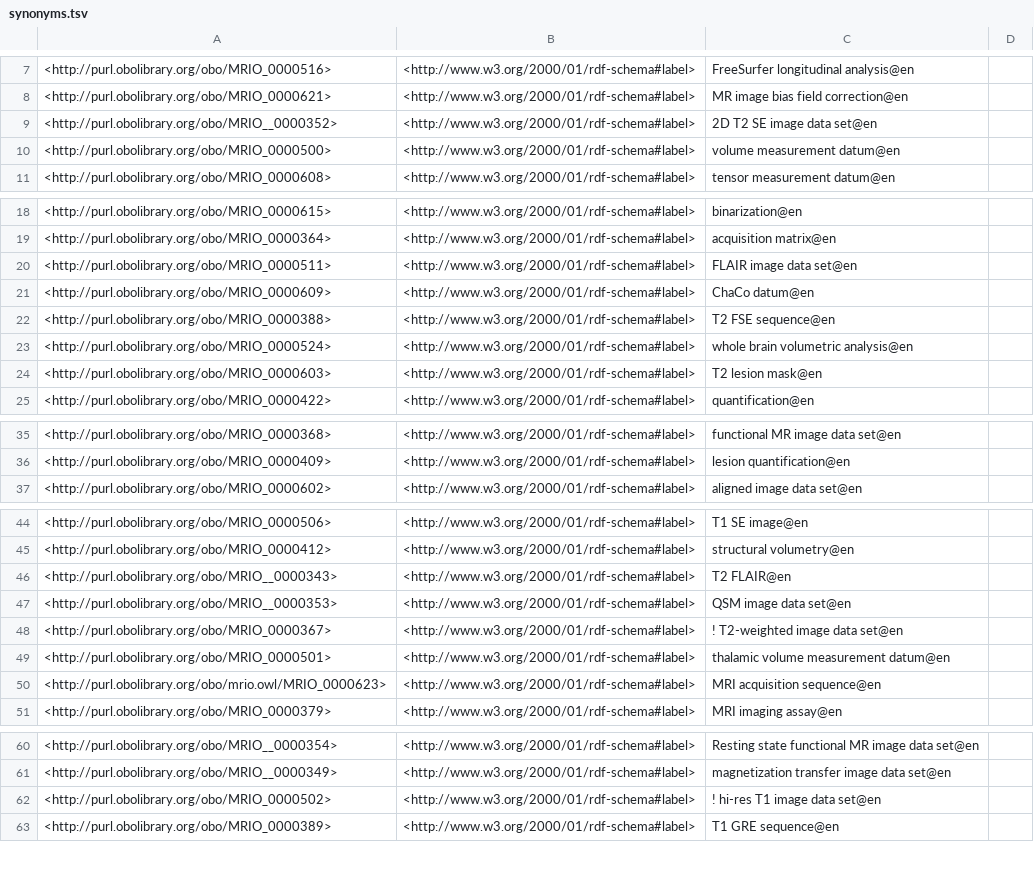
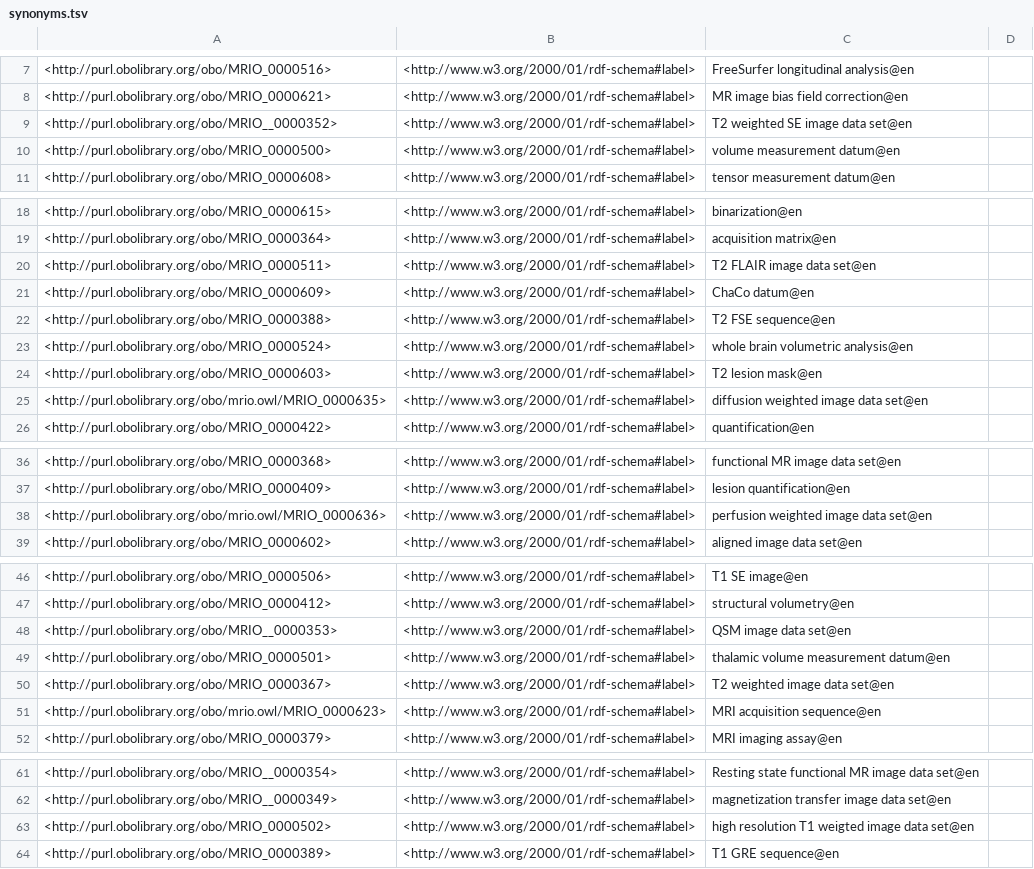
Before and after one commit to Buffalo-Ontology-Group/MRI_Ontology, a TSV file: src/ontology/reports/synonyms.tsv, drawn as a sheet; only a part is shown, gaps mark what is left out; the diff covers the shown part only.

```diff
--- a/src/ontology/reports/synonyms.tsv
+++ b/src/ontology/reports/synonyms.tsv
@@ -8,3 +8,3 @@
 <http://purl.obolibrary.org/obo/MRIO_0000621>	<http://www.w3.org/2000/01/rdf-schema#label>	"MR image bias field correction"@en	
-<http://purl.obolibrary.org/obo/MRIO__0000352>	<http://www.w3.org/2000/01/rdf-schema#label>	"2D T2 SE image data set"@en	
+<http://purl.obolibrary.org/obo/MRIO__0000352>	<http://www.w3.org/2000/01/rdf-schema#label>	"T2 weighted SE image data set"@en	
 <http://purl.obolibrary.org/obo/MRIO_0000500>	<http://www.w3.org/2000/01/rdf-schema#label>	"volume measurement datum"@en	
@@ -19,3 +19,3 @@
 <http://purl.obolibrary.org/obo/MRIO_0000364>	<http://www.w3.org/2000/01/rdf-schema#label>	"acquisition matrix"@en	
-<http://purl.obolibrary.org/obo/MRIO_0000511>	<http://www.w3.org/2000/01/rdf-schema#label>	"FLAIR image data set"@en	
+<http://purl.obolibrary.org/obo/MRIO_0000511>	<http://www.w3.org/2000/01/rdf-schema#label>	"T2 FLAIR image data set"@en	
 <http://purl.obolibrary.org/obo/MRIO_0000609>	<http://www.w3.org/2000/01/rdf-schema#label>	"ChaCo datum"@en	
@@ -24,2 +24,3 @@
 <http://purl.obolibrary.org/obo/MRIO_0000603>	<http://www.w3.org/2000/01/rdf-schema#label>	"T2 lesion mask"@en	
+<http://purl.obolibrary.org/obo/mrio.owl/MRIO_0000635>	<http://www.w3.org/2000/01/rdf-schema#label>	"diffusion weighted image data set"@en	
 <http://purl.obolibrary.org/obo/MRIO_0000422>	<http://www.w3.org/2000/01/rdf-schema#label>	"quantification"@en	
@@ -36,2 +37,3 @@
 <http://purl.obolibrary.org/obo/MRIO_0000409>	<http://www.w3.org/2000/01/rdf-schema#label>	"lesion quantification"@en	
+<http://purl.obolibrary.org/obo/mrio.owl/MRIO_0000636>	<http://www.w3.org/2000/01/rdf-schema#label>	"perfusion weighted image data set"@en	
 <http://purl.obolibrary.org/obo/MRIO_0000602>	<http://www.w3.org/2000/01/rdf-schema#label>	"aligned image data set"@en	
@@ -45,6 +47,5 @@
 <http://purl.obolibrary.org/obo/MRIO_0000412>	<http://www.w3.org/2000/01/rdf-schema#label>	"structural volumetry"@en	
-<http://purl.obolibrary.org/obo/MRIO__0000343>	<http://www.w3.org/2000/01/rdf-schema#label>	"T2 FLAIR"@en	
 <http://purl.obolibrary.org/obo/MRIO__0000353>	<http://www.w3.org/2000/01/rdf-schema#label>	"QSM image data set"@en	
-<http://purl.obolibrary.org/obo/MRIO_0000367>	<http://www.w3.org/2000/01/rdf-schema#label>	"! T2-weighted image data set"@en	
 <http://purl.obolibrary.org/obo/MRIO_0000501>	<http://www.w3.org/2000/01/rdf-schema#label>	"thalamic volume measurement datum"@en	
+<http://purl.obolibrary.org/obo/MRIO_0000367>	<http://www.w3.org/2000/01/rdf-schema#label>	"T2 weighted image data set"@en	
 <http://purl.obolibrary.org/obo/mrio.owl/MRIO_0000623>	<http://www.w3.org/2000/01/rdf-schema#label>	"MRI acquisition sequence"@en	
@@ -61,3 +62,3 @@
 <http://purl.obolibrary.org/obo/MRIO__0000349>	<http://www.w3.org/2000/01/rdf-schema#label>	"magnetization transfer image data set"@en	
-<http://purl.obolibrary.org/obo/MRIO_0000502>	<http://www.w3.org/2000/01/rdf-schema#label>	"! hi-res T1 image data set"@en	
+<http://purl.obolibrary.org/obo/MRIO_0000502>	<http://www.w3.org/2000/01/rdf-schema#label>	"high resolution T1 weigted image data set"@en	
 <http://purl.obolibrary.org/obo/MRIO_0000389>	<http://www.w3.org/2000/01/rdf-schema#label>	"T1 GRE sequence"@en	
```
Also changed, not shown: 2 edited cells elsewhere in this file, src/ontology/reports/MRIO-edit.owl-obo-report.tsv, src/ontology/reports/basic-report.tsv, 11 other files.
